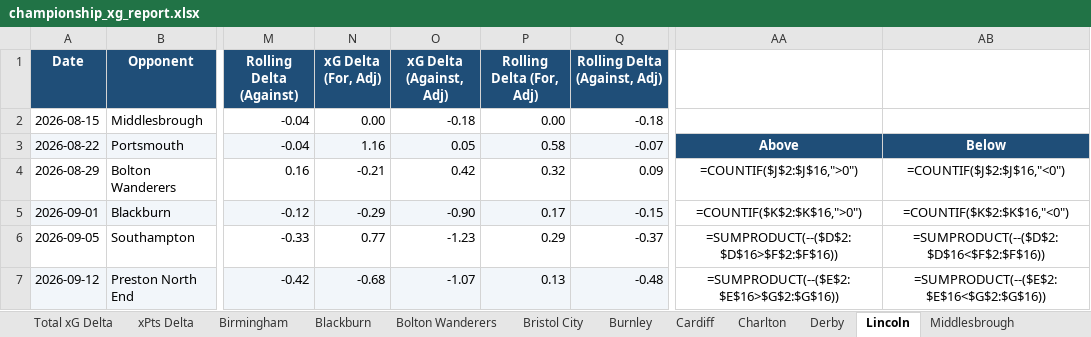
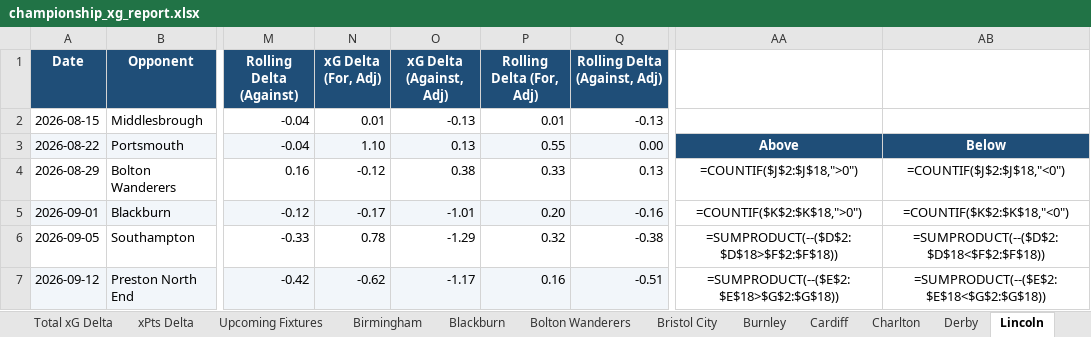
Before and after one commit to boylealert0209/efl-xg-model, an Excel workbook: data/championship_xg_report.xlsx, sheet Lincoln, drawn as a sheet; only a part is shown, gaps mark what is left out; values as stored, in another font and other column widths than the file's, no borders; formulas without a stored value are shown as written; charts and pictures and conditional formats not drawn; the diff covers the shown part only; the diff names each change by its address in the sheet, - before the commit and + after, or states it on an @@ line.

```diff
--- a/data/championship_xg_report.xlsx (sheet Lincoln)
+++ b/data/championship_xg_report.xlsx (sheet Lincoln)
+sheet tab: Upcoming Fixtures
-N2 (xG Delta (For, Adj)): 0.00
+N2 (xG Delta (For, Adj)): 0.01
-O2 (xG Delta (Against, Adj)): -0.18
+O2 (xG Delta (Against, Adj)): -0.13
-P2 (Rolling Delta (For, Adj)): 0.00
+P2 (Rolling Delta (For, Adj)): 0.01
-Q2 (Rolling Delta (Against, Adj)): -0.18
+Q2 (Rolling Delta (Against, Adj)): -0.13
-N3 (xG Delta (For, Adj)): 1.16
+N3 (xG Delta (For, Adj)): 1.10
-O3 (xG Delta (Against, Adj)): 0.05
+O3 (xG Delta (Against, Adj)): 0.13
-P3 (Rolling Delta (For, Adj)): 0.58
+P3 (Rolling Delta (For, Adj)): 0.55
-Q3 (Rolling Delta (Against, Adj)): -0.07
+Q3 (Rolling Delta (Against, Adj)): 0.00
-N4 (xG Delta (For, Adj)): -0.21
+N4 (xG Delta (For, Adj)): -0.12
-O4 (xG Delta (Against, Adj)): 0.42
+O4 (xG Delta (Against, Adj)): 0.38
-P4 (Rolling Delta (For, Adj)): 0.32
+P4 (Rolling Delta (For, Adj)): 0.33
-Q4 (Rolling Delta (Against, Adj)): 0.09
+Q4 (Rolling Delta (Against, Adj)): 0.13
-AA4: =COUNTIF($J$2:$J$16,">0")
+AA4: =COUNTIF($J$2:$J$18,">0")
-AB4: =COUNTIF($J$2:$J$16,"<0")
+AB4: =COUNTIF($J$2:$J$18,"<0")
-N5 (xG Delta (For, Adj)): -0.29
+N5 (xG Delta (For, Adj)): -0.17
-O5 (xG Delta (Against, Adj)): -0.90
+O5 (xG Delta (Against, Adj)): -1.01
-P5 (Rolling Delta (For, Adj)): 0.17
+P5 (Rolling Delta (For, Adj)): 0.20
-Q5 (Rolling Delta (Against, Adj)): -0.15
+Q5 (Rolling Delta (Against, Adj)): -0.16
-AA5: =COUNTIF($K$2:$K$16,">0")
+AA5: =COUNTIF($K$2:$K$18,">0")
-AB5: =COUNTIF($K$2:$K$16,"<0")
+AB5: =COUNTIF($K$2:$K$18,"<0")
-N6 (xG Delta (For, Adj)): 0.77
+N6 (xG Delta (For, Adj)): 0.78
-O6 (xG Delta (Against, Adj)): -1.23
+O6 (xG Delta (Against, Adj)): -1.29
-P6 (Rolling Delta (For, Adj)): 0.29
+P6 (Rolling Delta (For, Adj)): 0.32
-Q6 (Rolling Delta (Against, Adj)): -0.37
+Q6 (Rolling Delta (Against, Adj)): -0.38
-AA6: =SUMPRODUCT(--($D$2:$D$16>$F$2:$F$16))
+AA6: =SUMPRODUCT(--($D$2:$D$18>$F$2:$F$18))
-AB6: =SUMPRODUCT(--($D$2:$D$16<$F$2:$F$16))
+AB6: =SUMPRODUCT(--($D$2:$D$18<$F$2:$F$18))
-N7 (xG Delta (For, Adj)): -0.68
+N7 (xG Delta (For, Adj)): -0.62
-O7 (xG Delta (Against, Adj)): -1.07
+O7 (xG Delta (Against, Adj)): -1.17
-P7 (Rolling Delta (For, Adj)): 0.13
+P7 (Rolling Delta (For, Adj)): 0.16
-Q7 (Rolling Delta (Against, Adj)): -0.48
+Q7 (Rolling Delta (Against, Adj)): -0.51
-AA7: =SUMPRODUCT(--($E$2:$E$16>$G$2:$G$16))
+AA7: =SUMPRODUCT(--($E$2:$E$18>$G$2:$G$18))
-AB7: =SUMPRODUCT(--($E$2:$E$16<$G$2:$G$16))
+AB7: =SUMPRODUCT(--($E$2:$E$18<$G$2:$G$18))
```
Also changed, not shown: 15 added rows, 15 removed rows, 80 edited cells, cell formats and merged cells elsewhere in this sheet, sheet Match Log, sheet League Summary, sheet Overview, sheet Supremacy Delta, sheet Home & Away Splits, sheet Total xG Delta, 30 more sheets, hidden cells, charts or pictures, 7 other files.
